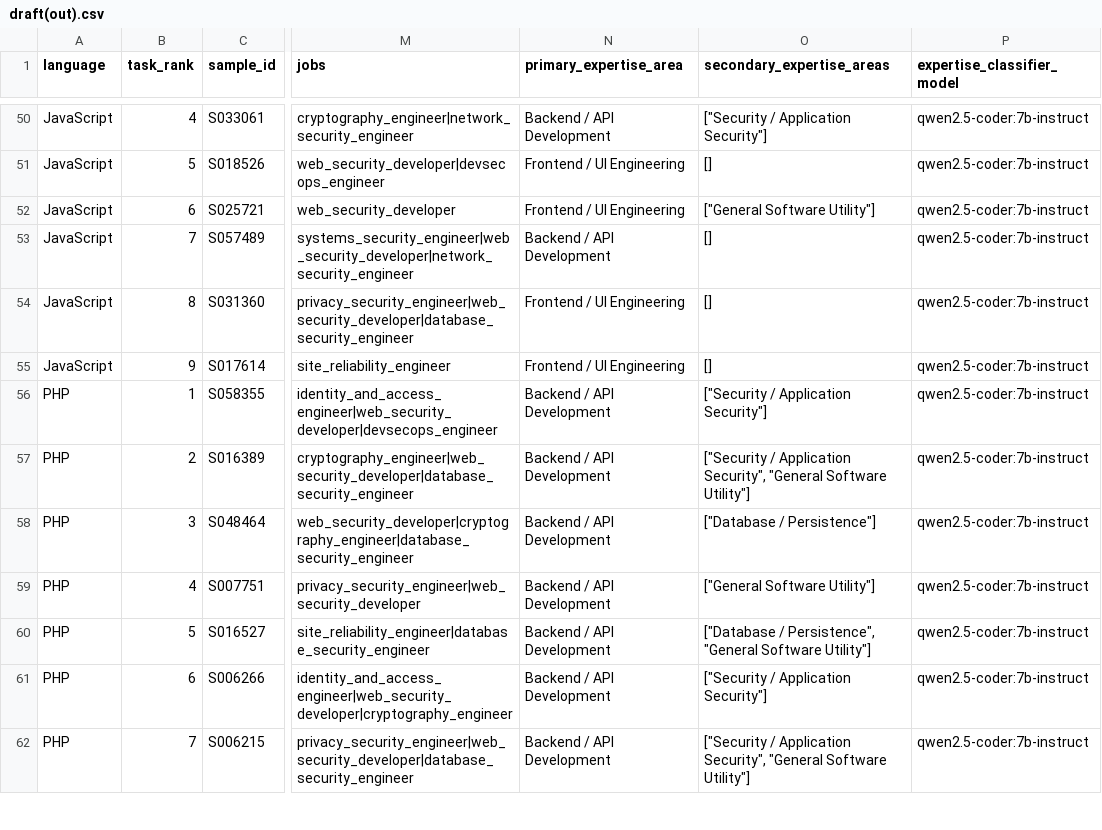
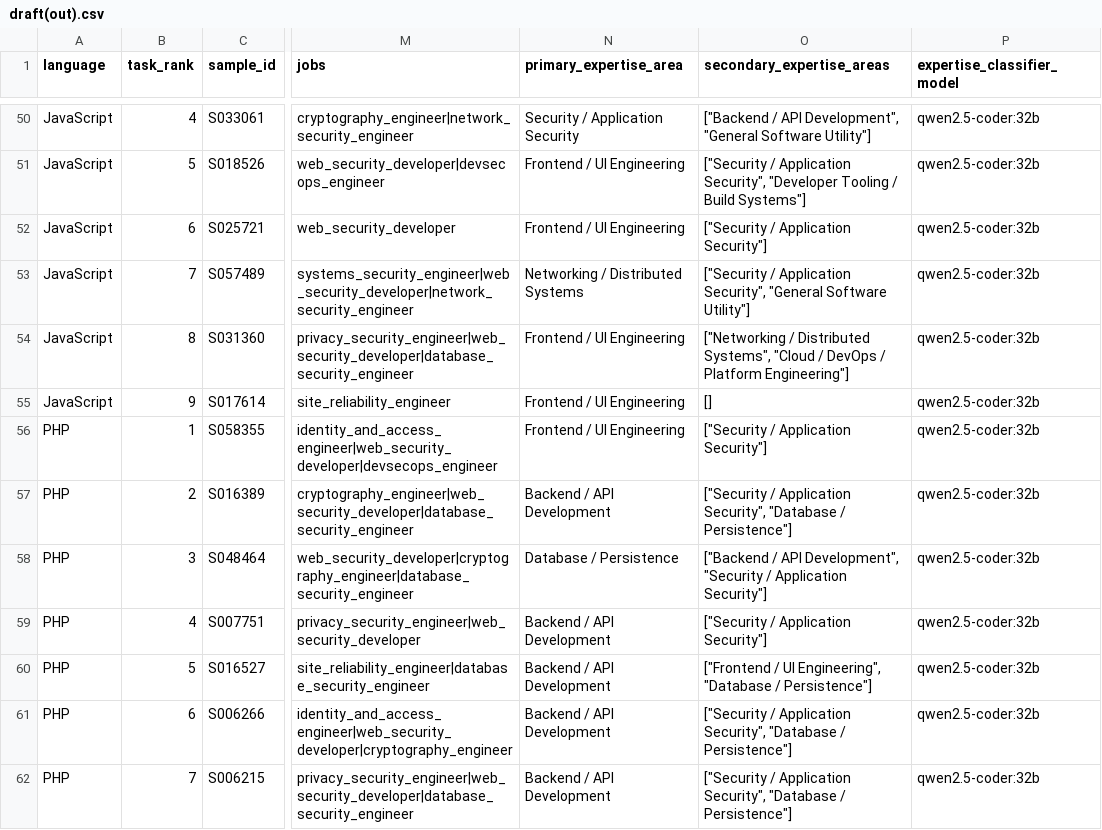
Before and after one commit to SudoKudo/RepairAudit, a CSV file: tools/domain_classification/draft(out).csv, drawn as a sheet; only a part is shown, gaps mark what is left out; the diff covers the shown part only; the diff names each change by its address in the sheet, - before the commit and + after, or states it on an @@ line.

```diff
--- a/tools/domain_classification/draft(out).csv
+++ b/tools/domain_classification/draft(out).csv
-N50 (primary_expertise_area): Backend / API Development
+N50 (primary_expertise_area): Security / Application Security
-O50 (secondary_expertise_areas): ["Security / Application Security"]
+O50 (secondary_expertise_areas): ["Backend / API Development", "General Software Utility"]
-P50:P62 (expertise_classifier_model): qwen2.5-coder:7b-instruct
+P50:P62 (expertise_classifier_model): qwen2.5-coder:32b
-O51 (secondary_expertise_areas): []
+O51 (secondary_expertise_areas): ["Security / Application Security", "Developer Tooling / Build Systems"]
-O52 (secondary_expertise_areas): ["General Software Utility"]
+O52 (secondary_expertise_areas): ["Security / Application Security"]
-N53 (primary_expertise_area): Backend / API Development
+N53 (primary_expertise_area): Networking / Distributed Systems
-O53 (secondary_expertise_areas): []
+O53 (secondary_expertise_areas): ["Security / Application Security", "General Software Utility"]
-O54 (secondary_expertise_areas): []
+O54 (secondary_expertise_areas): ["Networking / Distributed Systems", "Cloud / DevOps / Platform Engineering"]
-N56 (primary_expertise_area): Backend / API Development
+N56 (primary_expertise_area): Frontend / UI Engineering
-O57 (secondary_expertise_areas): …Application Security", "General Software Utility"]
+O57 (secondary_expertise_areas): …Application Security", "Database / Persistence"]
-N58 (primary_expertise_area): Backend / API Development
+N58 (primary_expertise_area): Database / Persistence
-O58 (secondary_expertise_areas): ["Database / Persistence"]
+O58 (secondary_expertise_areas): ["Backend / API Development", "Security / Application Security"]
-O59 (secondary_expertise_areas): ["General Software Utility"]
+O59 (secondary_expertise_areas): ["Security / Application Security"]
-O60 (secondary_expertise_areas): ["Database / Persistence", "General Software Utility"]
+O60 (secondary_expertise_areas): ["Frontend / UI Engineering", "Database / Persistence"]
-O61 (secondary_expertise_areas): …/ Application Security"]
+O61 (secondary_expertise_areas): …/ Application Security", "Database / Persistence"]
-O62 (secondary_expertise_areas): …Application Security", "General Software Utility"]
+O62 (secondary_expertise_areas): …Application Security", "Database / Persistence"]
```
Also changed, not shown: 172 edited cells elsewhere in this file.
